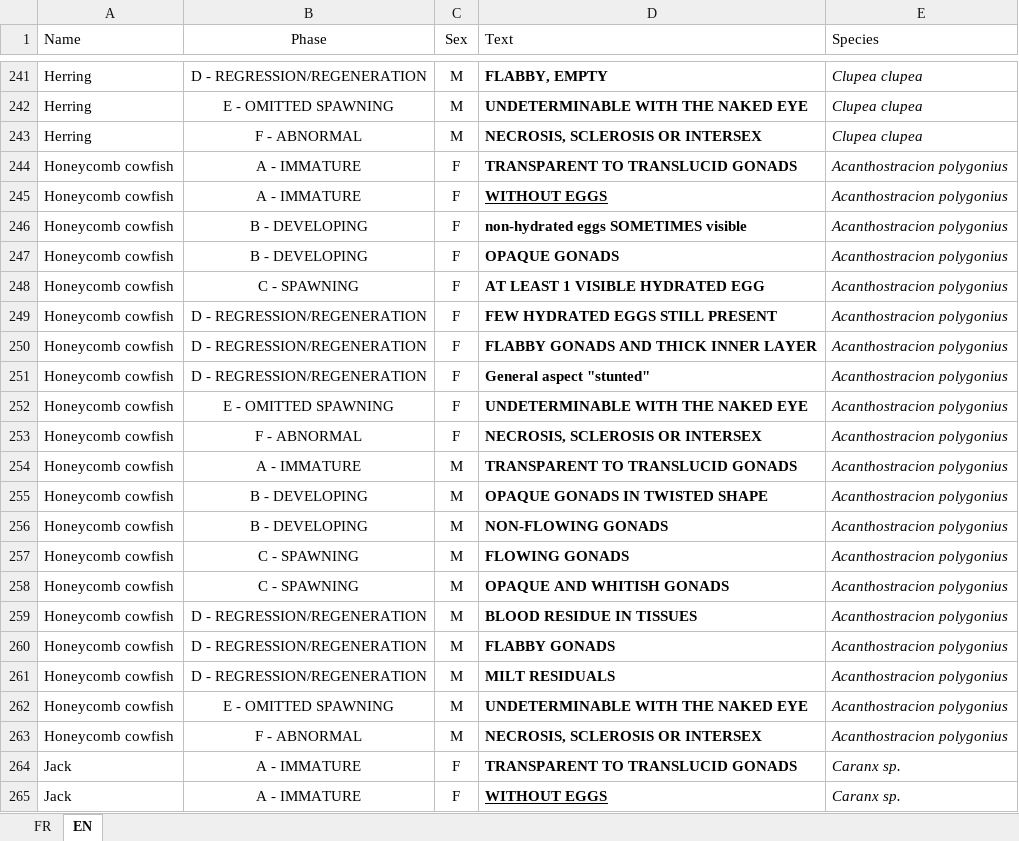
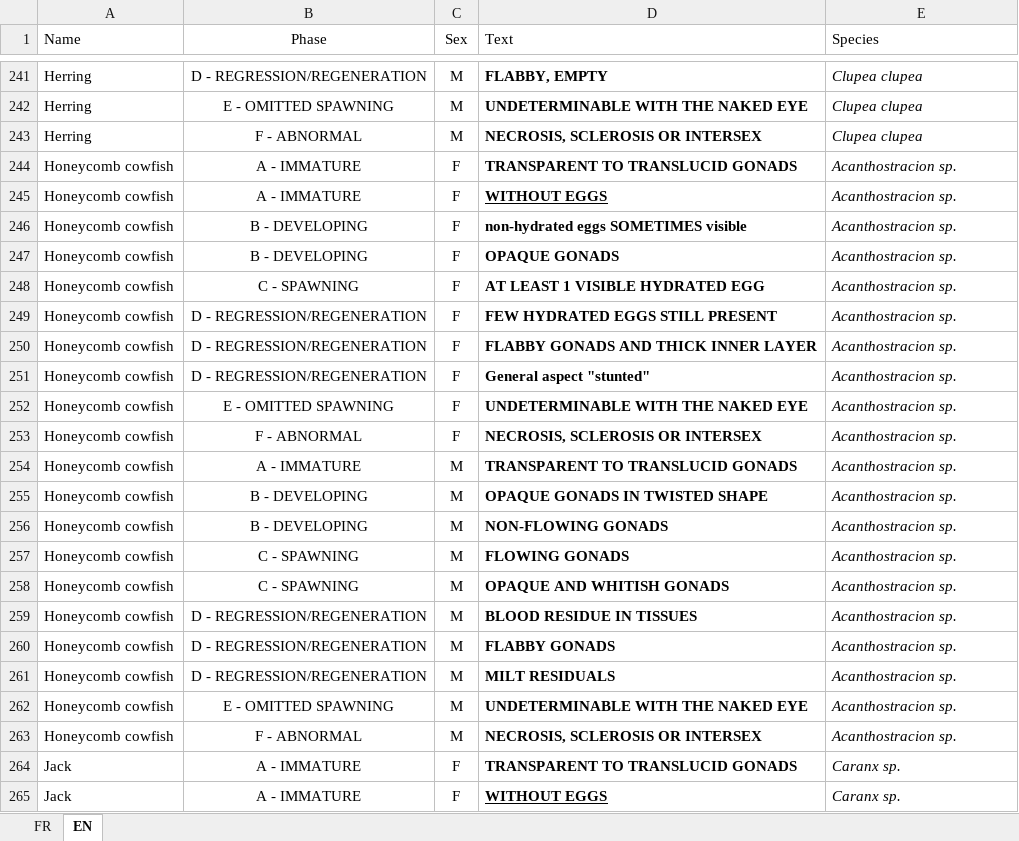
Before and after one commit to LM-Anna/MaturityScaleTools, an Excel workbook: data/matu_scale.xlsx, sheet EN, drawn as a sheet; only a part is shown, gaps mark what is left out; values as stored, in another font and other column widths than the file's, no borders; table styles not drawn; the diff covers the shown part only; the diff names each change by its address in the sheet, - before the commit and + after, or states it on an @@ line.

```diff
--- a/data/matu_scale.xlsx (sheet EN)
+++ b/data/matu_scale.xlsx (sheet EN)
-E244:E263 (Species): Acanthostracion polygonius
+E244:E263 (Species): Acanthostracion sp.
```
Also changed, not shown: 20 edited cells elsewhere in this sheet, sheet FR, data/dataLOOP.xlsx, data/photo_guides.xlsx, 1 other file.
